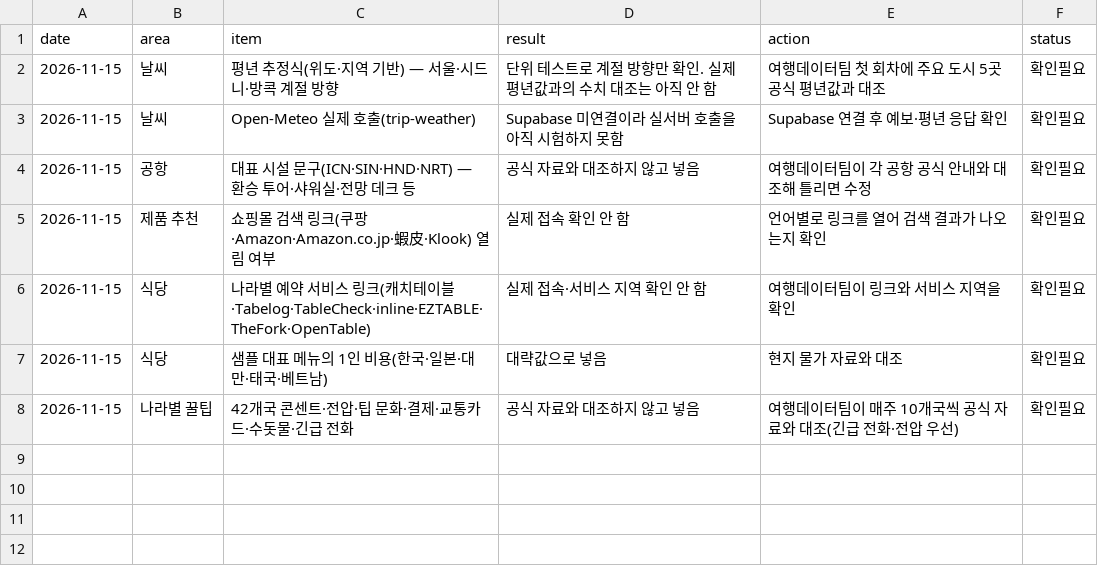
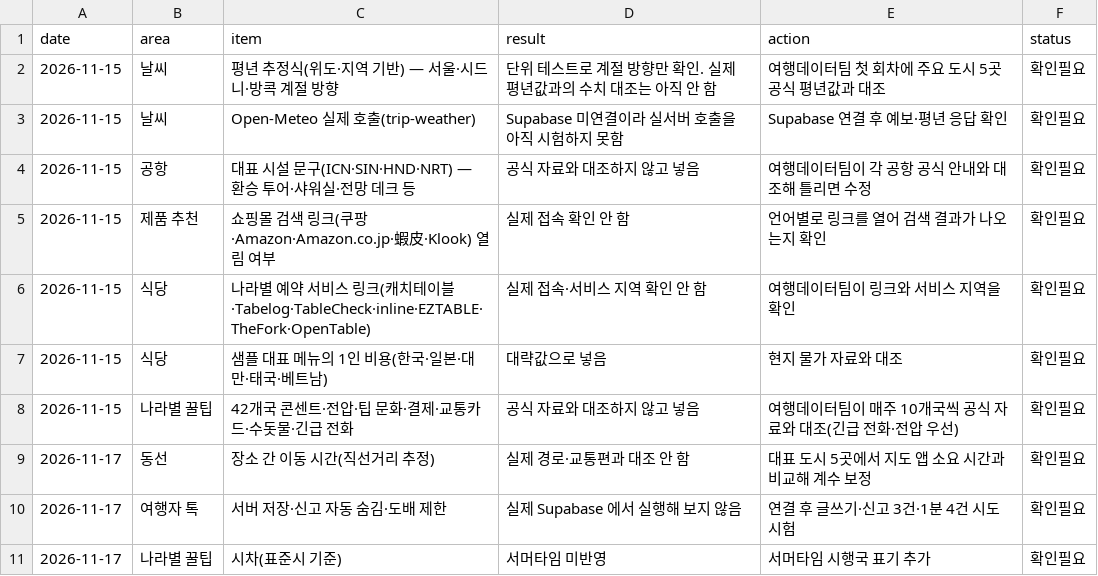
Before and after one commit to parksang-jun/HARU.com, a CSV file: ops/agent/state/data-checks.csv, drawn as a sheet; the diff names each change by its address in the sheet, - before the commit and + after, or states it on an @@ line.

```diff
--- a/ops/agent/state/data-checks.csv
+++ b/ops/agent/state/data-checks.csv
+row 9: 2026-11-17 | 동선 | 장소 간 이동 시간(직선거리 추정) | 실제 경로·교통편과 대조 안 함 | 대표 도시 5곳에서 지도 앱 소요 시간과 비교해 계수 보정 | 확인필요
+row 10: 2026-11-17 | 여행자 톡 | 서버 저장·신고 자동 숨김·도배 제한 | 실제 Supabase 에서 실행해 보지 않음 | 연결 후 글쓰기·신고 3건·1분 4건 시도 시험 | 확인필요
+row 11: 2026-11-17 | 나라별 꿀팁 | 시차(표준시 기준) | 서머타임 미반영 | 서머타임 시행국 표기 추가 | 확인필요
```
Also changed, not shown: ops/agent/state/feedback.csv, 34 other files.
